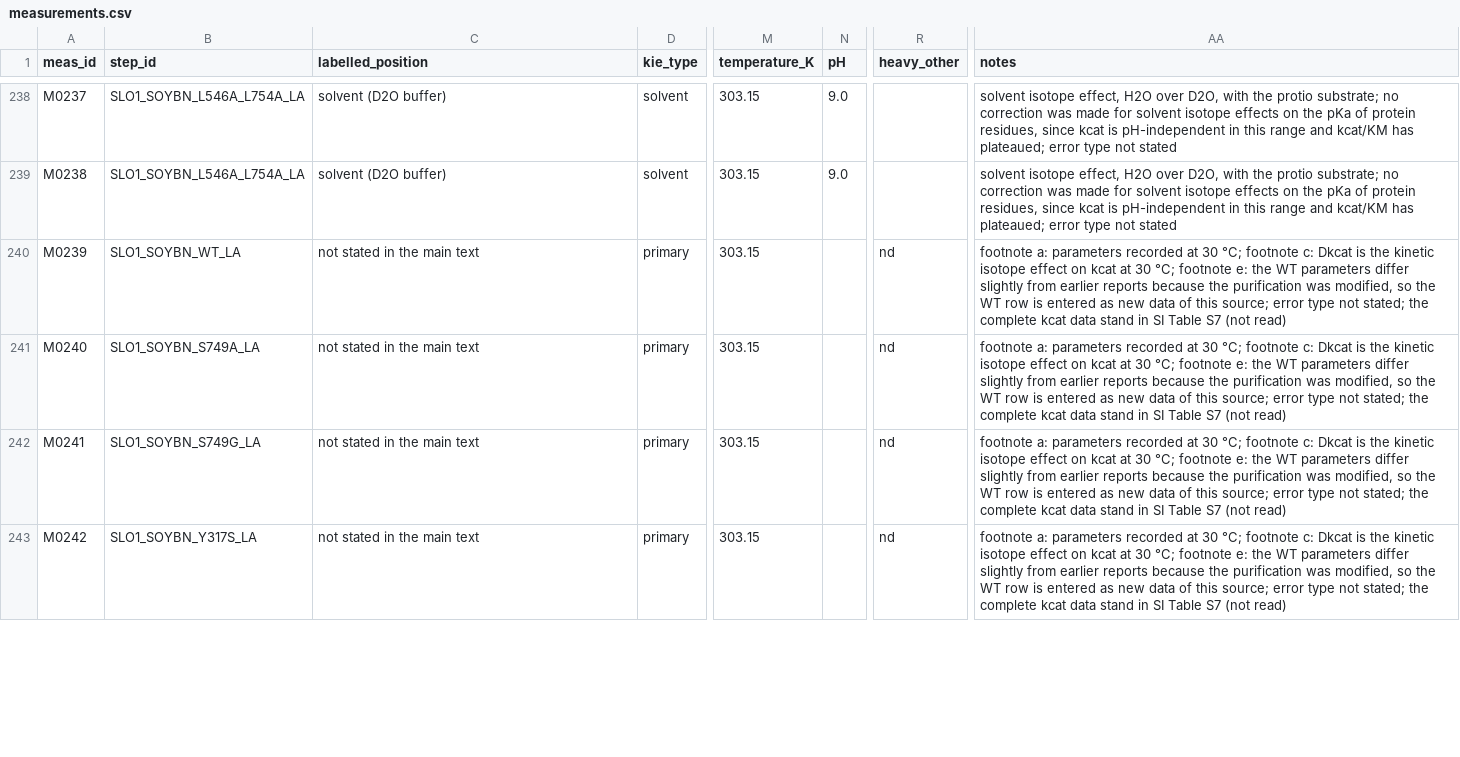
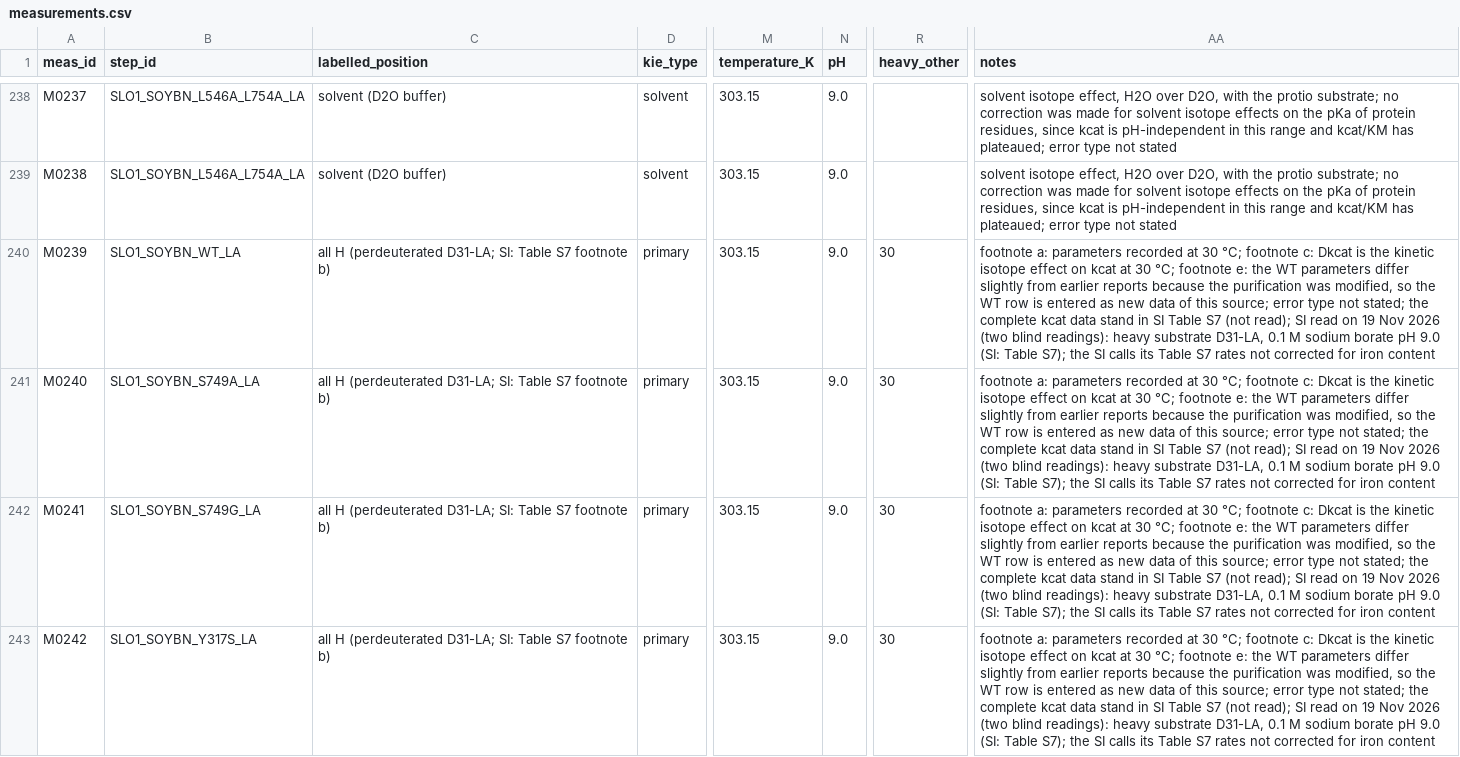
Before and after one commit to sectio-aurea-q/meg-nen, a CSV file: data/measurements.csv, drawn as a sheet; only a part is shown, gaps mark what is left out; the diff covers the shown part only; the diff names each change by its address in the sheet, - before the commit and + after, or states it on an @@ line.

```diff
--- a/data/measurements.csv
+++ b/data/measurements.csv
-C240:C243 (labelled_position): not stated in the main text
+C240:C243 (labelled_position): all H (perdeuterated D31-LA; SI: Table S7 footnote b)
-N240:N243 (pH): (empty)
+N240:N243 (pH): 9.0
-R240:R243 (heavy_other): nd
+R240:R243 (heavy_other): 30
-AA240:AA243 (notes): …S7 (not read)
+AA240:AA243 (notes): …S7 (not read); SI read on 19 Nov 2026 (two blind readings): heavy substrate D31-LA, 0.1 M sodium borate pH 9.0 (SI: Table S7); the SI calls its Table S7 rates not corrected for iron content
```
Also changed, not shown: 16 edited cells elsewhere in this file, data/temperature.csv, 6 other files.
